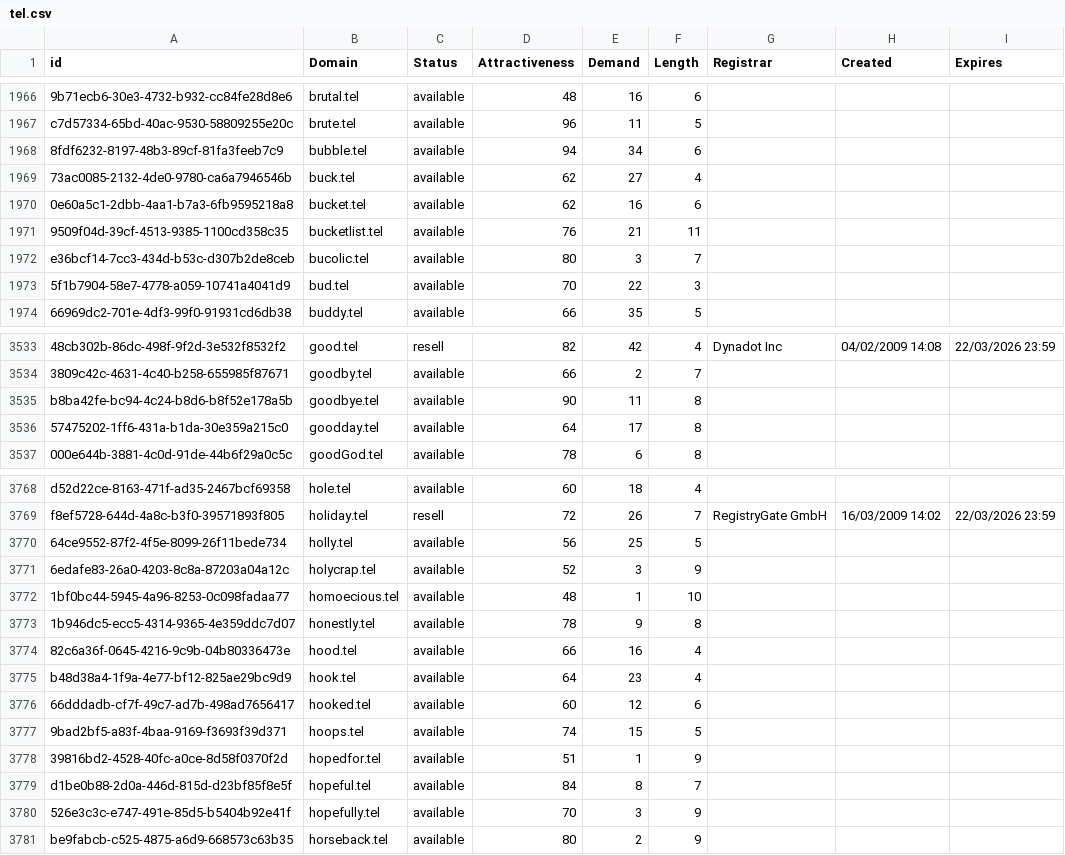
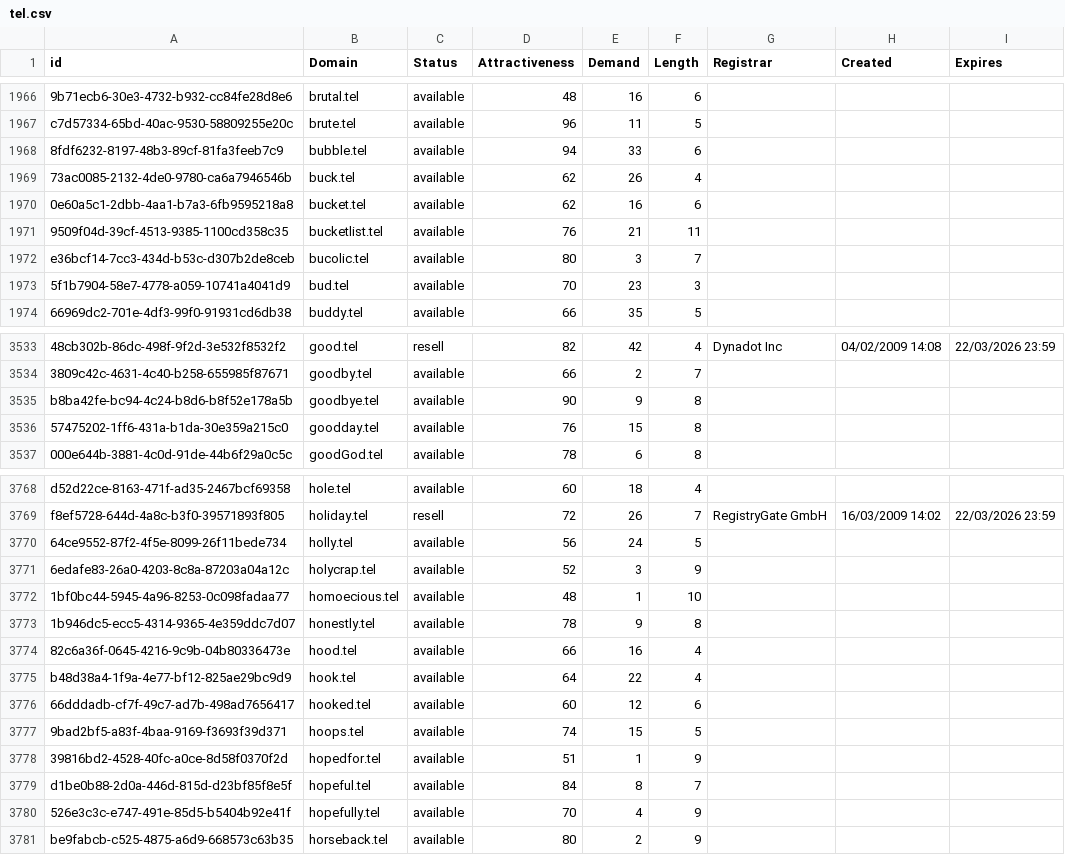
Before and after one commit to UniqueDomains/tel-oneword-domains, a CSV file: tel.csv, drawn as a sheet; only a part is shown, gaps mark what is left out; the diff covers the shown part only; the diff names each change by its address in the sheet, - before the commit and + after, or states it on an @@ line.

```diff
--- a/tel.csv
+++ b/tel.csv
-E1968 (Demand): 34
+E1968 (Demand): 33
-E1969 (Demand): 27
+E1969 (Demand): 26
-E1973 (Demand): 22
+E1973 (Demand): 23
-E3535 (Demand): 11
+E3535 (Demand): 9
-D3536 (Attractiveness): 64
+D3536 (Attractiveness): 76
-E3536 (Demand): 17
+E3536 (Demand): 15
-E3770 (Demand): 25
+E3770 (Demand): 24
-E3775 (Demand): 23
+E3775 (Demand): 22
-E3780 (Demand): 3
+E3780 (Demand): 4
```
Also changed, not shown: 1 removed row and 176 edited cells elsewhere in this file, 2 other files.
